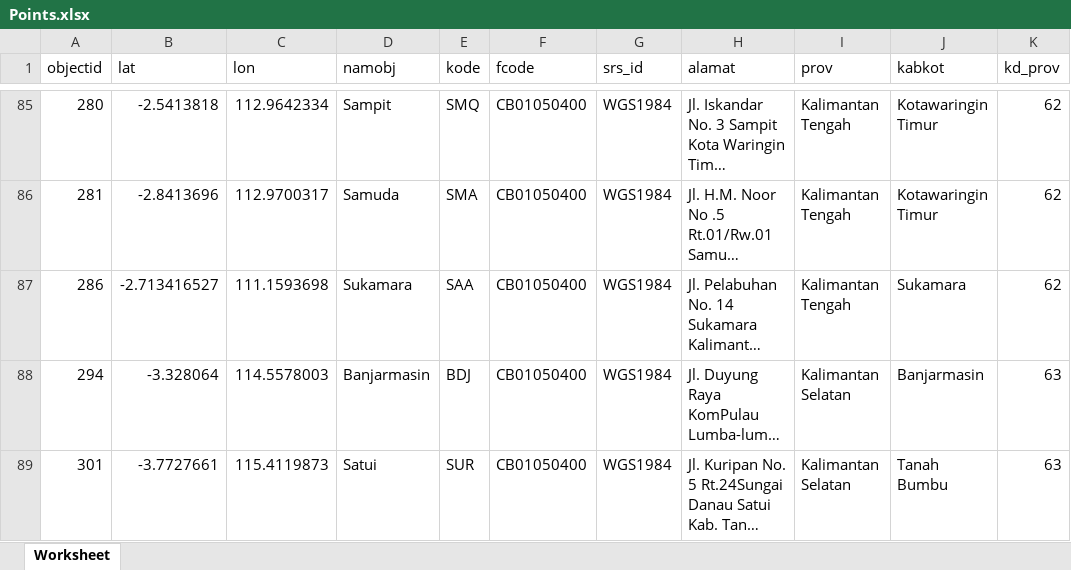
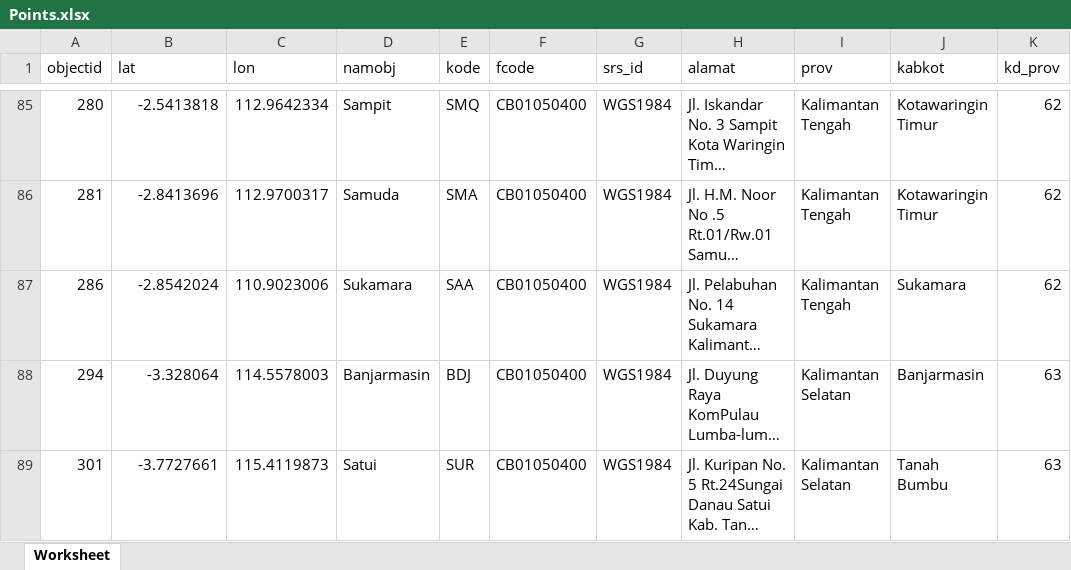
Before and after one commit to gerynastiar/aoi, an Excel workbook: POI/Points.xlsx, sheet Worksheet, drawn as a sheet; only a part is shown, gaps mark what is left out; long unchanged cells end in …; values as stored, in another font and other column widths than the file's, no borders; the diff names each change by its address in the sheet, - before the commit and + after, or states it on an @@ line.

Commit message:
update coordinate sukamara

```diff
--- a/POI/Points.xlsx (sheet Worksheet)
+++ b/POI/Points.xlsx (sheet Worksheet)
-B87 (lat): -2.713416527
+B87 (lat): -2.8542024
-C87 (lon): 111.1593698
+C87 (lon): 110.9023006
```
